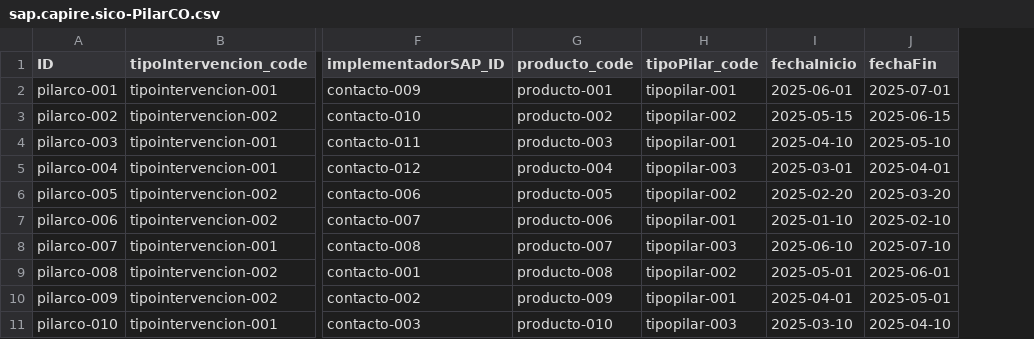
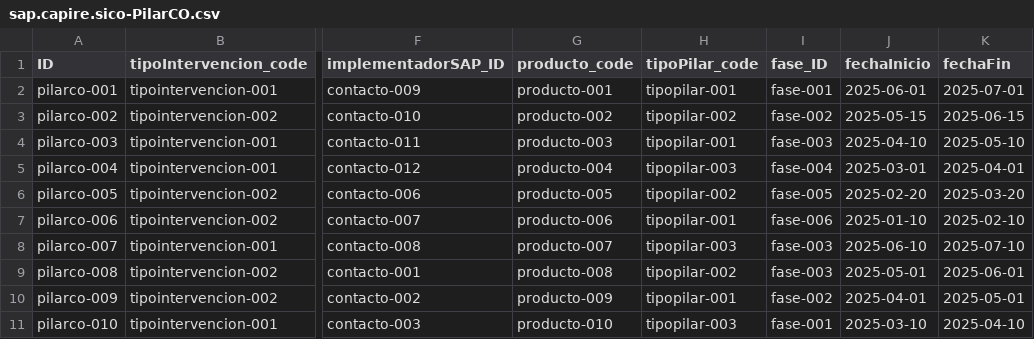
Before and after one commit to Customer-Office-SAP/SICO, a CSV file: db/data/sap.capire.sico-PilarCO.csv, drawn as a sheet; only a part is shown, gaps mark what is left out; the diff names each change by its address in the sheet, - before the commit and + after, or states it on an @@ line.

```diff
--- a/db/data/sap.capire.sico-PilarCO.csv
+++ b/db/data/sap.capire.sico-PilarCO.csv
+column I (fase_ID), rows 2-11: fase-001 | fase-002 | fase-003 | fase-004 | fase-005 | fase-006 | fase-003 | fase-003 | fase-002 | fase-001
```
Also changed, not shown: db/data/sap.capire.sico-Fase.csv, db/data/sap.capire.sico-ReporteSemanal.csv, 42 other files.
